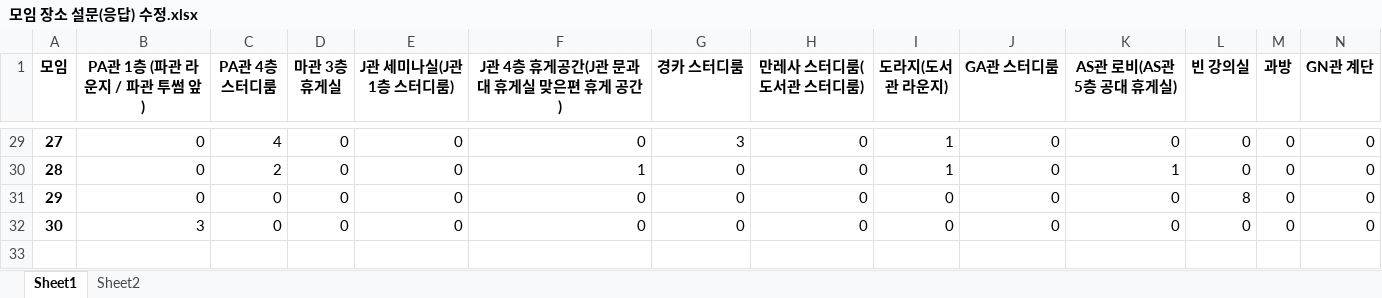
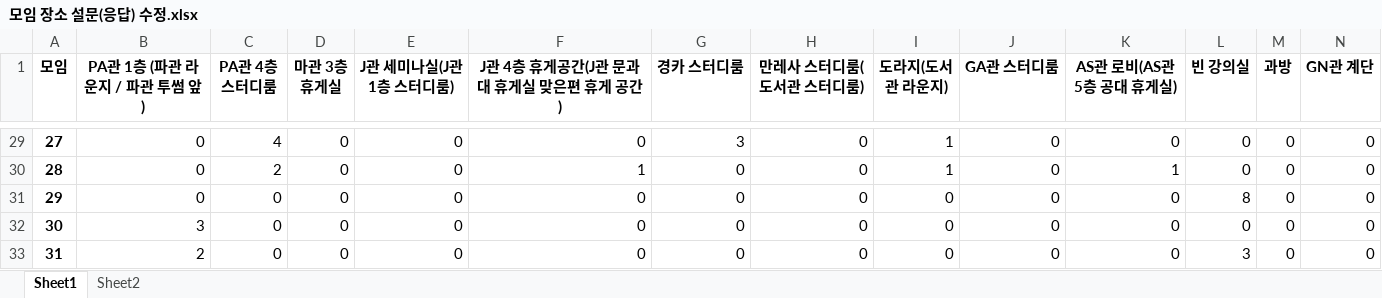
Before and after one commit to 7hong13/FillingGood, an Excel workbook: 모임 장소 설문(응답) 수정.xlsx, sheet Sheet1, drawn as a sheet; only a part is shown, gaps mark what is left out; values as stored, in another font and other column widths than the file's, no borders; rows hold the shown columns only; the diff names each change by its address in the sheet, - before the commit and + after, or states it on an @@ line.

Commit message:
11.13. 20:21 기준 업데이트

```diff
--- a/모임 장소 설문(응답) 수정.xlsx (sheet Sheet1)
+++ b/모임 장소 설문(응답) 수정.xlsx (sheet Sheet1)
+row 33: 31 | 2 | 0 | 0 | 0 | 0 | 0 | 0 | 0 | 0 | 0 | 3 | 0 | 0
```
Also changed, not shown: sheet Sheet2.
